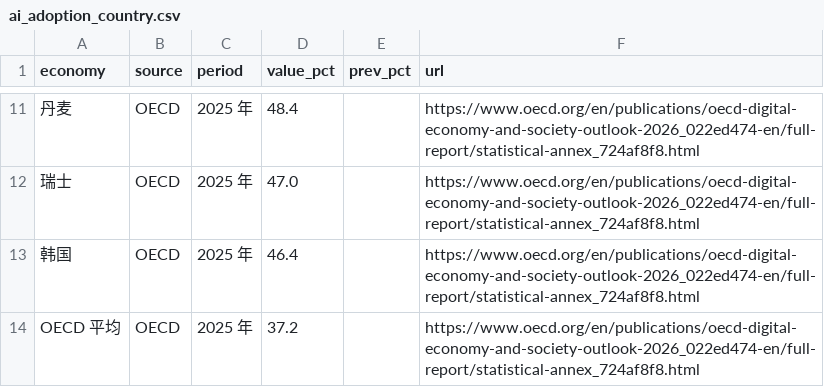
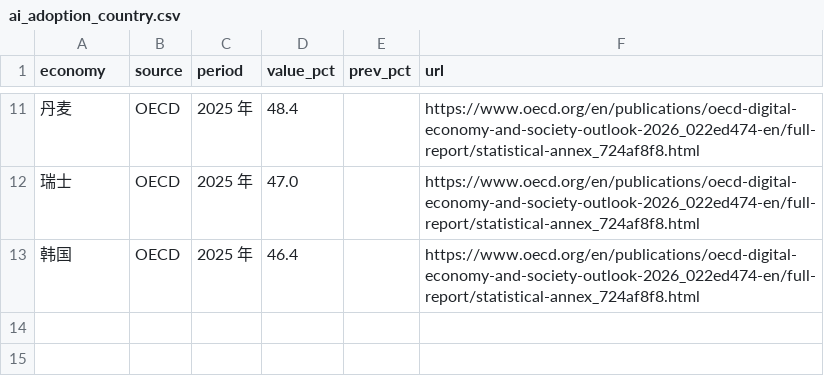
Before and after one commit to 99243537-sketch/GarmanAIDigi, a CSV file: data/ai_adoption_country.csv, drawn as a sheet; only a part is shown, gaps mark what is left out.

```diff
--- a/data/ai_adoption_country.csv
+++ b/data/ai_adoption_country.csv
@@ -13,2 +13 @@ economy,source,period,value_pct,prev_pct,url
 韩国,OECD,2025 年,46.4,,https://www.oecd.org/en/publications/oecd-digital-economy-and-society-outlook-2026_022ed474-en/full-report/statistical-annex_724af8f8.html
-OECD 平均,OECD,2025 年,37.2,,https://www.oecd.org/en/publications/oecd-digital-economy-and-society-outlook-2026_022ed474-en/full-report/statistical-annex_724af8f8.html
```
Also changed, not shown: data/ai_adoption_global.csv, 3 other files.
